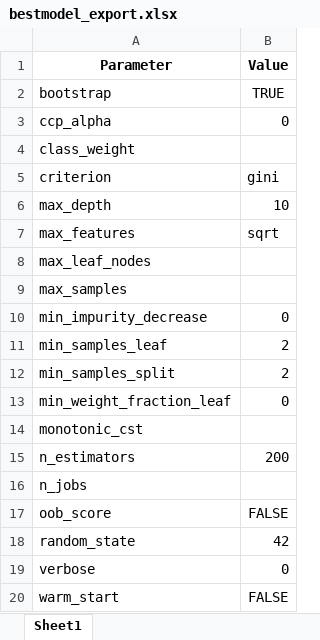
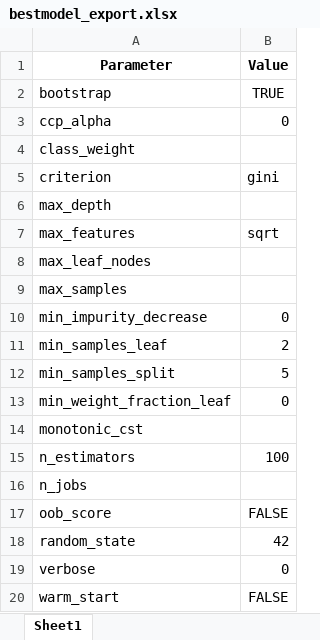
Before and after one commit to Dandata0101/mbs-Stock-signal-project, an Excel workbook: 01-data/bestmodel_export.xlsx, sheet Sheet1, drawn as a sheet; values as stored, in another font and other column widths than the file's, no borders; the diff names each change by its address in the sheet, - before the commit and + after, or states it on an @@ line.

```diff
--- a/01-data/bestmodel_export.xlsx (sheet Sheet1)
+++ b/01-data/bestmodel_export.xlsx (sheet Sheet1)
-B6 (Value): 10
+B6 (Value): (empty)
-B12 (Value): 2
+B12 (Value): 5
-B15 (Value): 200
+B15 (Value): 100
```
Also changed, not shown: 01-data/accuracy_export.xlsx, 01-data/feature_export.xlsx, 5 other files.
